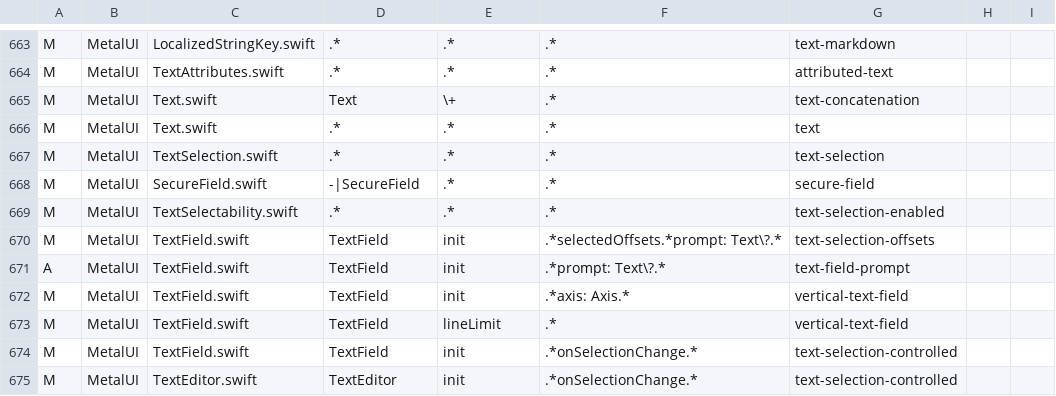
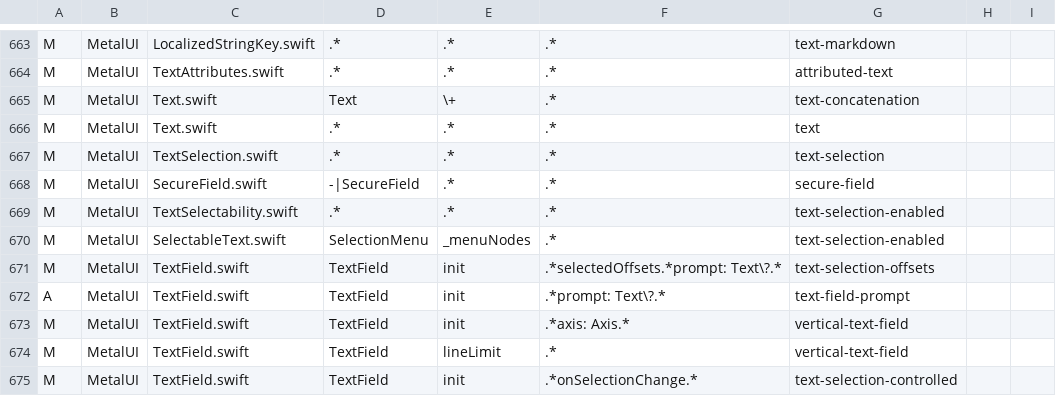
Before and after one commit to mburger89/MetalUI, a TSV file: docs/probes/closeout-inventory-map.tsv, drawn as a sheet; only a part is shown, gaps mark what is left out; the shorter side is filled out with more unchanged rows.

```diff
--- a/docs/probes/closeout-inventory-map.tsv
+++ b/docs/probes/closeout-inventory-map.tsv
@@ -669,2 +669,3 @@ M	MetalUI	SecureField.swift	-|SecureField	.*	.*	secure-field
 M	MetalUI	TextSelectability.swift	.*	.*	.*	text-selection-enabled
+M	MetalUI	SelectableText.swift	SelectionMenu	_menuNodes	.*	text-selection-enabled
 M	MetalUI	TextField.swift	TextField	init	.*selectedOffsets.*prompt: Text\?.*	text-selection-offsets
```
Also changed, not shown: 15 other files.
